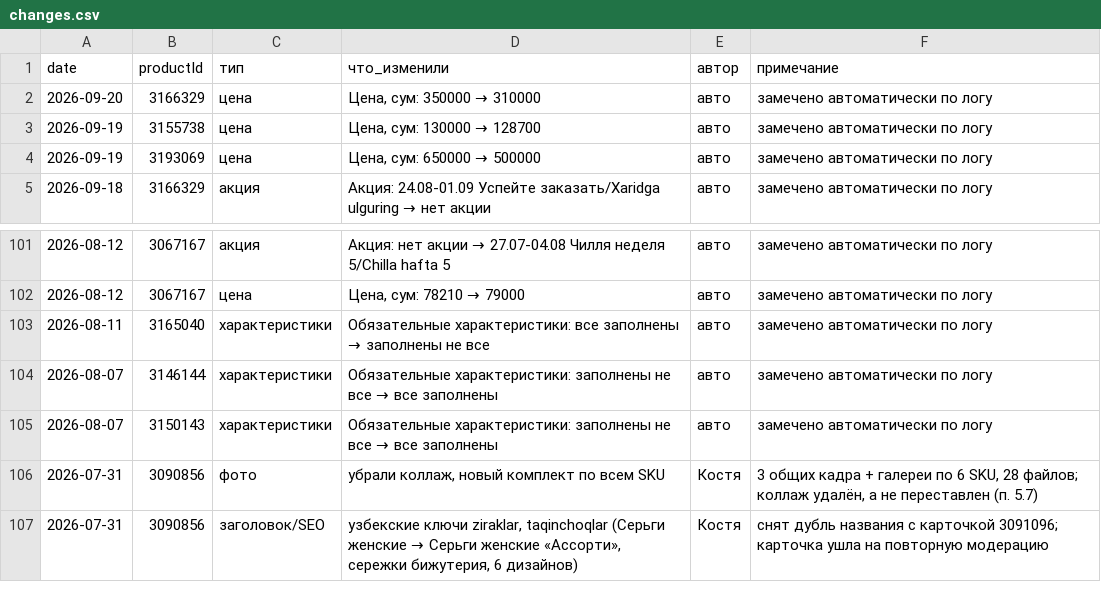
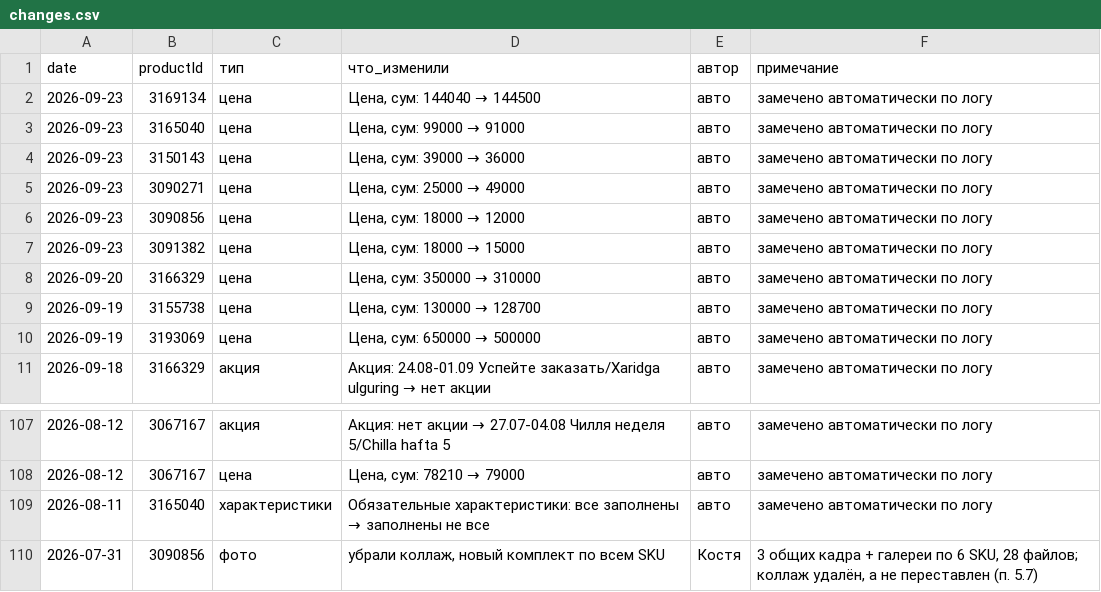
Before and after one commit to ckimework-commits/uzum-1701-dashboard, a CSV file: data/changes.csv, drawn as a sheet; only a part is shown, gaps mark what is left out; the shorter side is filled out with more unchanged rows.

```diff
--- a/data/changes.csv
+++ b/data/changes.csv
@@ -1,2 +1,8 @@
 date,productId,тип,что_изменили,автор,примечание
+2026-09-23,3169134,цена,"Цена, сум: 144040 → 144500",авто,замечено автоматически по логу
+2026-09-23,3165040,цена,"Цена, сум: 99000 → 91000",авто,замечено автоматически по логу
+2026-09-23,3150143,цена,"Цена, сум: 39000 → 36000",авто,замечено автоматически по логу
+2026-09-23,3090271,цена,"Цена, сум: 25000 → 49000",авто,замечено автоматически по логу
+2026-09-23,3090856,цена,"Цена, сум: 18000 → 12000",авто,замечено автоматически по логу
+2026-09-23,3091382,цена,"Цена, сум: 18000 → 15000",авто,замечено автоматически по логу
 2026-09-20,3166329,цена,"Цена, сум: 350000 → 310000",авто,замечено автоматически по логу
@@ -103,4 +109,2 @@ date,productId,тип,что_изменили,автор,примечание
 2026-08-11,3165040,характеристики,Обязательные характеристики: все заполнены → заполнены не все,авто,замечено автоматически по логу
-2026-08-07,3146144,характеристики,Обязательные характеристики: заполнены не все → все заполнены,авто,замечено автоматически по логу
-2026-08-07,3150143,характеристики,Обязательные характеристики: заполнены не все → все заполнены,авто,замечено автоматически по логу
 2026-07-31,3090856,фото,"убрали коллаж, новый комплект по всем SKU",Костя,"3 общих кадра + галереи по 6 SKU, 28 файлов; коллаж удалён, а не переставлен (п. 5.7)"
```
Also changed, not shown: data/portfolio_log.csv, data/sales_daily.csv, 1 other file.
